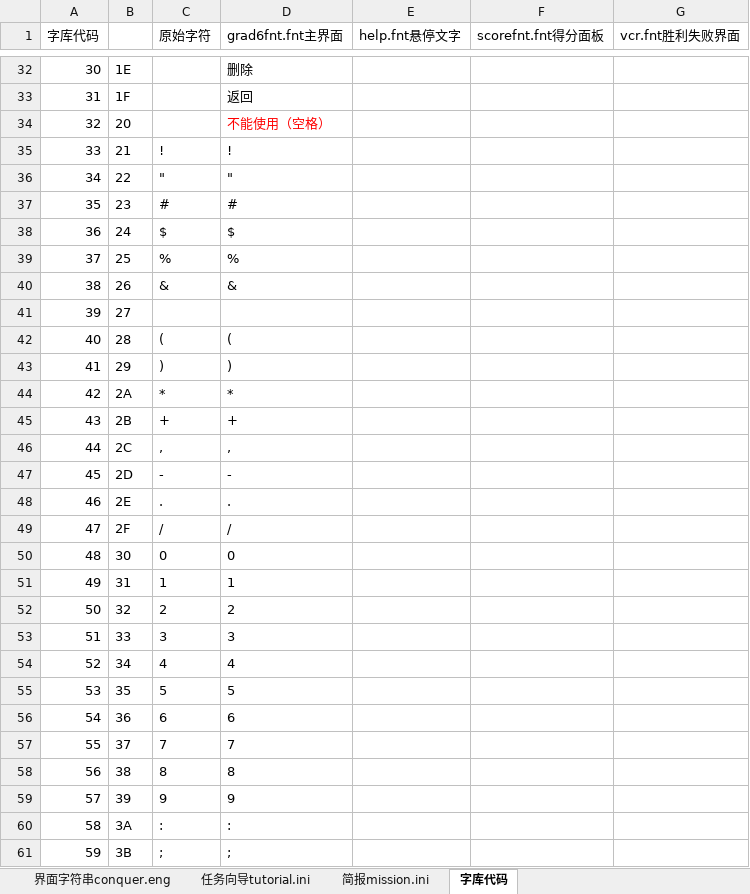
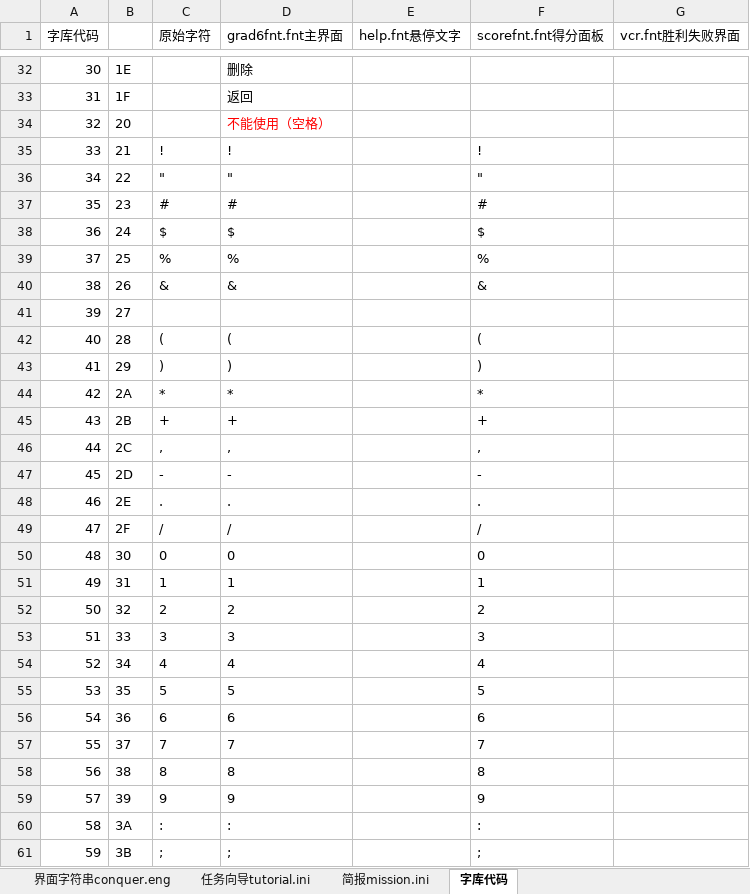
Before and after one commit to yjfyy/cc, an Excel workbook: ra1/ra1字符串表.xlsx, sheet 字库代码, drawn as a sheet; only a part is shown, gaps mark what is left out; values as stored, in another font and other column widths than the file's, no borders; charts and pictures not drawn; the diff covers the shown part only; the diff names each change by its address in the sheet, - before the commit and + after, or states it on an @@ line.

```diff
--- a/ra1/ra1字符串表.xlsx (sheet 字库代码)
+++ b/ra1/ra1字符串表.xlsx (sheet 字库代码)
-F35 (scorefnt.fnt得分面板): (empty)
+F35 (scorefnt.fnt得分面板): !
-F36 (scorefnt.fnt得分面板): (empty)
+F36 (scorefnt.fnt得分面板): "
-F37 (scorefnt.fnt得分面板): (empty)
+F37 (scorefnt.fnt得分面板): #
-F38 (scorefnt.fnt得分面板): (empty)
+F38 (scorefnt.fnt得分面板): $
-F39 (scorefnt.fnt得分面板): (empty)
+F39 (scorefnt.fnt得分面板): %
-F40 (scorefnt.fnt得分面板): (empty)
+F40 (scorefnt.fnt得分面板): &
-F42 (scorefnt.fnt得分面板): (empty)
+F42 (scorefnt.fnt得分面板): (
-F43 (scorefnt.fnt得分面板): (empty)
+F43 (scorefnt.fnt得分面板): )
-F44 (scorefnt.fnt得分面板): (empty)
+F44 (scorefnt.fnt得分面板): *
-F45 (scorefnt.fnt得分面板): (empty)
+F45 (scorefnt.fnt得分面板): +
-F46 (scorefnt.fnt得分面板): (empty)
+F46 (scorefnt.fnt得分面板): ,
-F47 (scorefnt.fnt得分面板): (empty)
+F47 (scorefnt.fnt得分面板): -
-F48 (scorefnt.fnt得分面板): (empty)
+F48 (scorefnt.fnt得分面板): .
-F49 (scorefnt.fnt得分面板): (empty)
+F49 (scorefnt.fnt得分面板): /
-F50 (scorefnt.fnt得分面板): (empty)
+F50 (scorefnt.fnt得分面板): 0
-F51 (scorefnt.fnt得分面板): (empty)
+F51 (scorefnt.fnt得分面板): 1
-F52 (scorefnt.fnt得分面板): (empty)
+F52 (scorefnt.fnt得分面板): 2
-F53 (scorefnt.fnt得分面板): (empty)
+F53 (scorefnt.fnt得分面板): 3
-F54 (scorefnt.fnt得分面板): (empty)
+F54 (scorefnt.fnt得分面板): 4
-F55 (scorefnt.fnt得分面板): (empty)
+F55 (scorefnt.fnt得分面板): 5
-F56 (scorefnt.fnt得分面板): (empty)
+F56 (scorefnt.fnt得分面板): 6
-F57 (scorefnt.fnt得分面板): (empty)
+F57 (scorefnt.fnt得分面板): 7
-F58 (scorefnt.fnt得分面板): (empty)
+F58 (scorefnt.fnt得分面板): 8
-F59 (scorefnt.fnt得分面板): (empty)
+F59 (scorefnt.fnt得分面板): 9
-F60 (scorefnt.fnt得分面板): (empty)
+F60 (scorefnt.fnt得分面板): :
-F61 (scorefnt.fnt得分面板): (empty)
+F61 (scorefnt.fnt得分面板): ;
```
Also changed, not shown: 67 edited cells elsewhere in this sheet, sheet 界面字符串conquer.eng, 9 other files.
